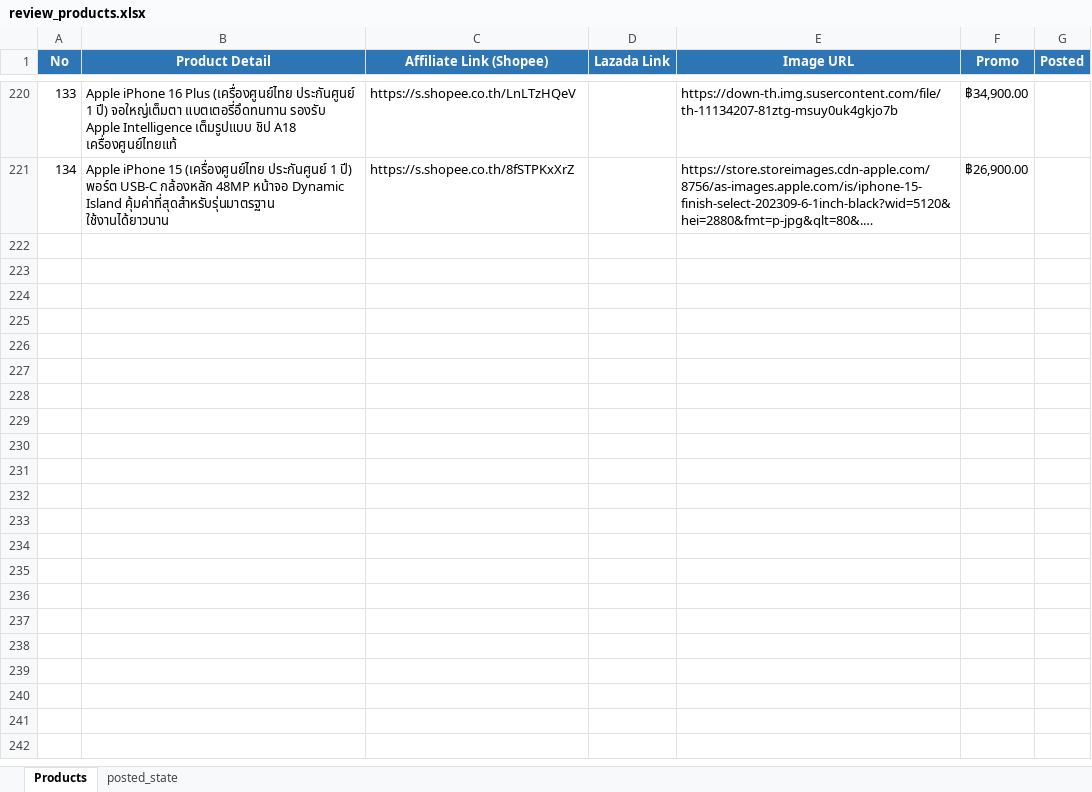
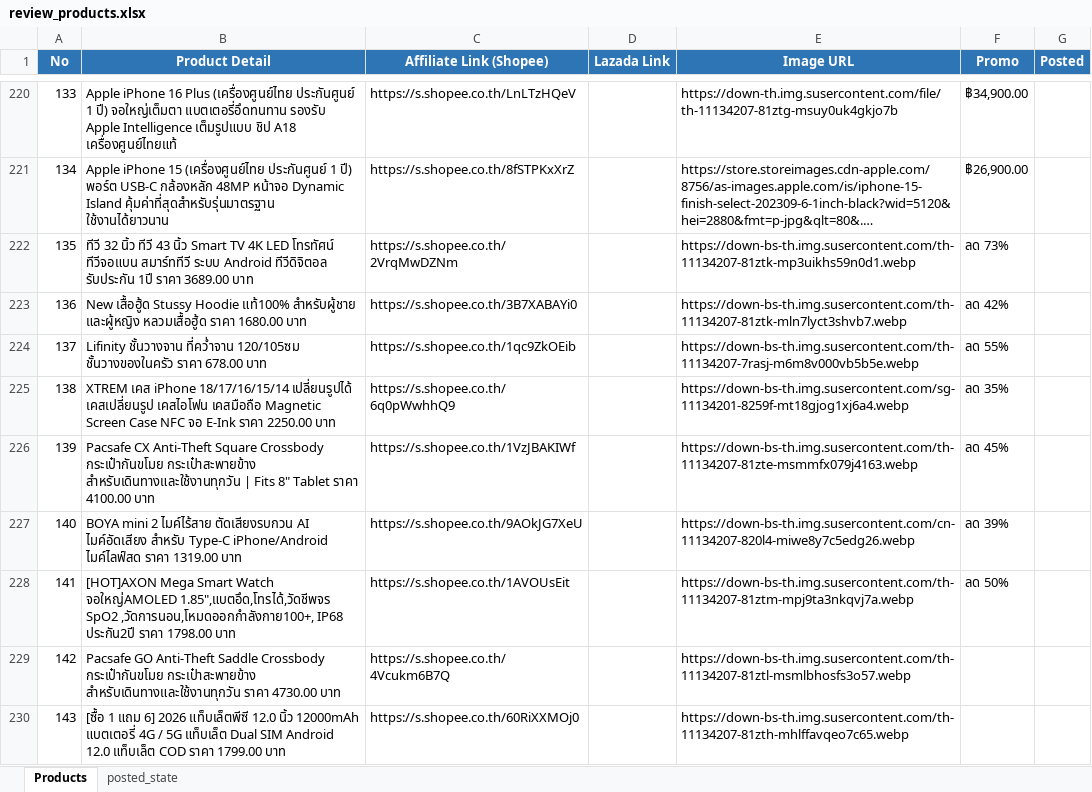
Before and after one commit to tongono-creator/kram-facebook-page, an Excel workbook: review_products.xlsx, sheet Products, drawn as a sheet; only a part is shown, gaps mark what is left out; long unchanged cells end in …; values as stored, in another font and other column widths than the file's, no borders; the diff covers the shown part only; the diff names each change by its address in the sheet, - before the commit and + after, or states it on an @@ line.

```diff
--- a/review_products.xlsx (sheet Products)
+++ b/review_products.xlsx (sheet Products)
+row 222: 135 | ทีวี 32 นิ้ว ทีวี 43 นิ้ว Smart TV 4K LED โทรทัศน์ ทีวีจอแบน สมาร์ททีวี ระบบ Android ทีวีดิจิตอล รับประกัน 1ปี ราคา 3689.00 บาท | https://s.shopee.co.th/2VrqMwDZNm |  | https://down-bs-th.img.susercontent.com/th-11134207-81ztk-mp3uikhs59n0d1.webp | ลด 73%
+row 223: 136 | New เสื้อฮู้ด Stussy Hoodie แท้100% สําหรับผู้ชาย และผู้หญิง หลวมเสื้อฮู้ด ราคา 1680.00 บาท | https://s.shopee.co.th/3B7XABAYi0 |  | https://down-bs-th.img.susercontent.com/th-11134207-81ztk-mln7lyct3shvb7.webp | ลด 42%
+row 224: 137 | Lifinity ชั้นวางจาน ที่คว่ำจาน 120/105ซม ชั้นวางของในครัว ราคา 678.00 บาท | https://s.shopee.co.th/1qc9ZkOEib |  | https://down-bs-th.img.susercontent.com/th-11134207-7rasj-m6m8v000vb5b5e.webp | ลด 55%
+row 225: 138 | XTREM เคส iPhone 18/17/16/15/14 เปลี่ยนรูปได้ เคสเปลี่ยนรูป เคสไอโฟน เคสมือถือ Magnetic Screen Case NFC จอ E-Ink ราคา 2250.00 บาท | https://s.shopee.co.th/6q0pWwhhQ9 |  | https://down-bs-th.img.susercontent.com/sg-11134201-8259f-mt18gjog1xj6a4.webp | ลด 35%
+row 226: 139 | Pacsafe CX Anti-Theft Square Crossbody กระเป๋ากันขโมย กระเป๋าสะพายข้าง สำหรับเดินทางและใช้งานทุกวัน | Fits 8" Tablet ราคา 4100.00 บาท | https://s.shopee.co.th/1VzJBAKIWf |  | https://down-bs-th.img.susercontent.com/th-11134207-81zte-msmmfx079j4163.webp | ลด 45%
+row 227: 140 | BOYA mini 2 ไมค์ไร้สาย ตัดเสียงรบกวน AI ไมค์อัดเสียง สําหรับ Type-C iPhone/Android ไมค์ไลฟ์สด ราคา 1319.00 บาท | https://s.shopee.co.th/9AOkJG7XeU |  | https://down-bs-th.img.susercontent.com/cn-11134207-820l4-miwe8y7c5edg26.webp | ลด 39%
+row 228: 141 | [HOT]AXON Mega Smart Watch จอใหญ่AMOLED 1.85",แบตอึด,โทรได้,วัดชีพจร SpO2 ,วัดการนอน,โหมดออกกำลังกาย100+, IP68 ประกัน2ปี ราคา 1798.00 บาท | https://s.shopee.co.th/1AVOUsEit |  | https://down-bs-th.img.susercontent.com/th-11134207-81ztm-mpj9ta3nkqvj7a.webp | ลด 50%
+row 229: 142 | Pacsafe GO Anti-Theft Saddle Crossbody กระเป๋ากันขโมย กระเป๋าสะพายข้าง สำหรับเดินทางและใช้งานทุกวัน ราคา 4730.00 บาท | https://s.shopee.co.th/4Vcukm6B7Q |  | https://down-bs-th.img.susercontent.com/th-11134207-81ztl-msmlbhosfs3o57.webp
+row 230: 143 | [ซื้อ 1 แถม 6] 2026 แท็บเล็ตพีซี 12.0 นิ้ว 12000mAh แบตเตอรี่ 4G / 5G แท็บเล็ต Dual SIM Android 12.0 แท็บเล็ต COD ราคา 1799.00 บาท | https://s.shopee.co.th/60RiXXMOj0 |  | https://down-bs-th.img.susercontent.com/th-11134207-81zth-mhlffavqeo7c65.webp
```
Also changed, not shown: 9 added rows elsewhere in this sheet, affiliate_data/สินค้าขายดี.xlsx, affiliate_data/เครื่องใช้ในบ้าน.xlsx, 2 other files.
